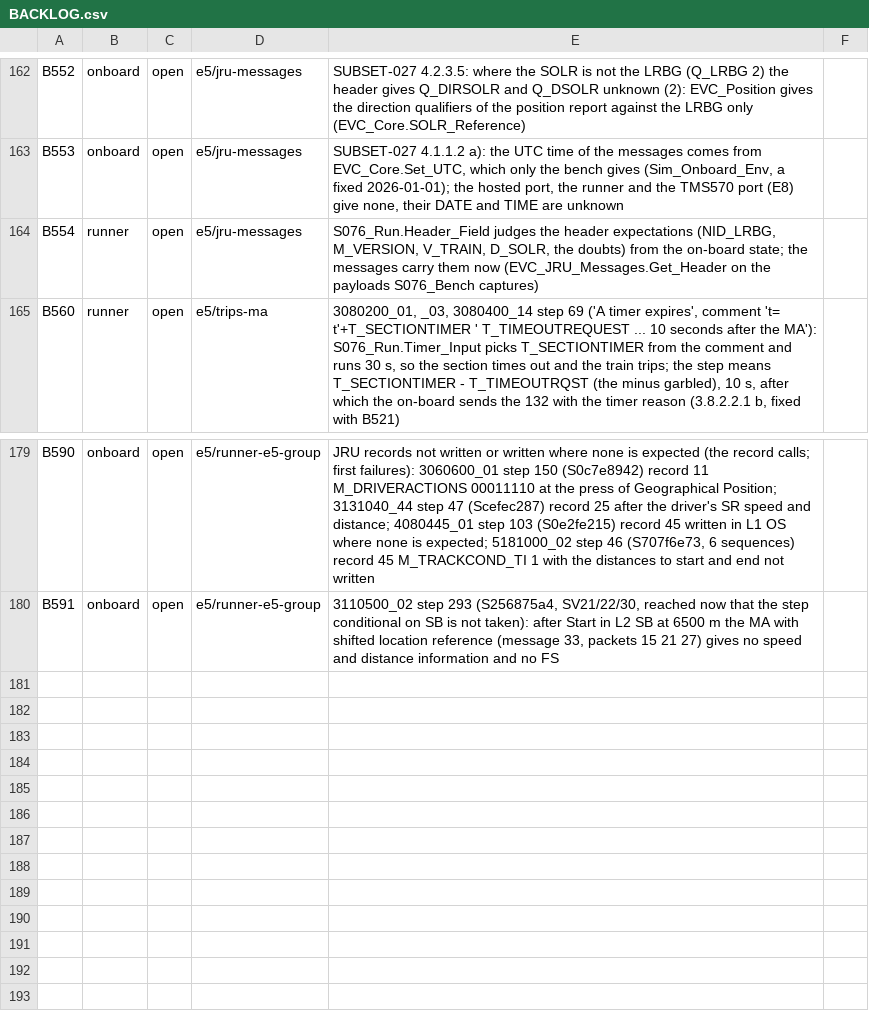
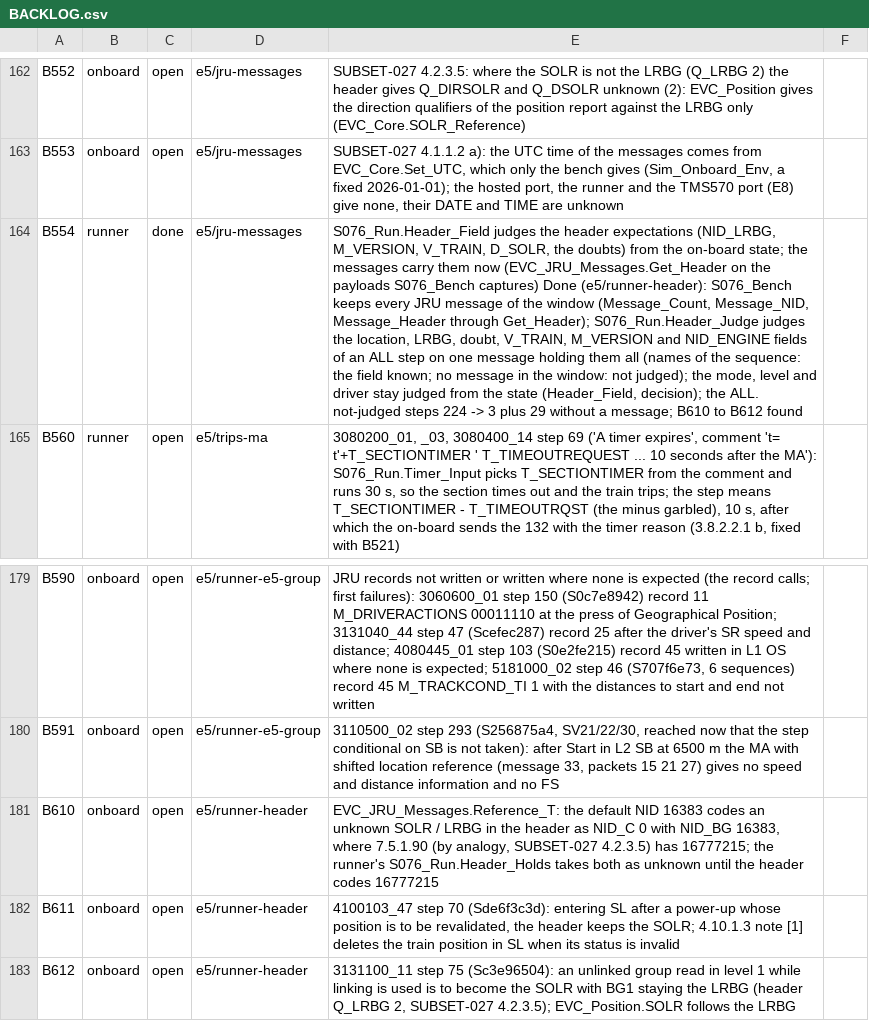
Before and after one commit to milanredele/etcs-dmi, a CSV file: doc/BACKLOG.csv, drawn as a sheet; only a part is shown, gaps mark what is left out; the diff names each change by its address in the sheet, - before the commit and + after, or states it on an @@ line.

```diff
--- a/doc/BACKLOG.csv
+++ b/doc/BACKLOG.csv
-C164: open
+C164: done
-E164: …S076_Bench captures)
+E164: …S076_Bench captures) Done (e5/runner-header): S076_Bench keeps every JRU message of the window (Message_Count, Message_NID, Message_Header through Get_Header); S076_Run.Header_Judge judges the location, LRBG, doubt, V_TRAIN, M_VERSION and NID_ENGINE fields of an ALL step on one message holding them all (names of the sequence: the field known; no message in the window: not judged); the mode, level and driver stay judged from the state (Header_Field, decision); the ALL. not-judged steps 224 -> 3 plus 29 without a message; B610 to B612 found
+row 181: B610 | onboard | open | e5/runner-header | EVC_JRU_Messages.Reference_T: the default NID 16383 codes an unknown SOLR / LRBG in the header as NID_C 0 with NID_BG 16383, where 7.5.1.90 (by analogy, SUBSET-027 4.2.3.5) has 16777215; the runner's S076_Run.Header_Holds takes both as unknown until the header codes 16777215
+row 182: B611 | onboard | open | e5/runner-header | 4100103_47 step 70 (Sde6f3c3d): entering SL after a power-up whose position is to be revalidated, the header keeps the SOLR; 4.10.1.3 note [1] deletes the train position in SL when its status is invalid
+row 183: B612 | onboard | open | e5/runner-header | 3131100_11 step 75 (Sc3e96504): an unlinked group read in level 1 while linking is used is to become the SOLR with BG1 staying the LRBG (header Q_LRBG 2, SUBSET-027 4.2.3.5); EVC_Position.SOLR follows the LRBG
```
Also changed, not shown: 4 other files.
